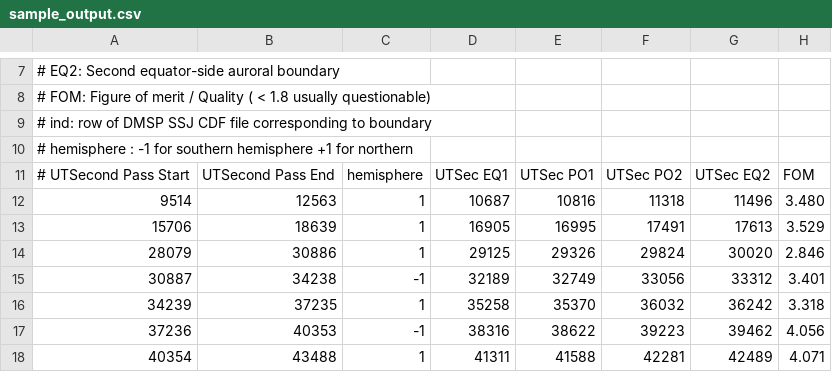
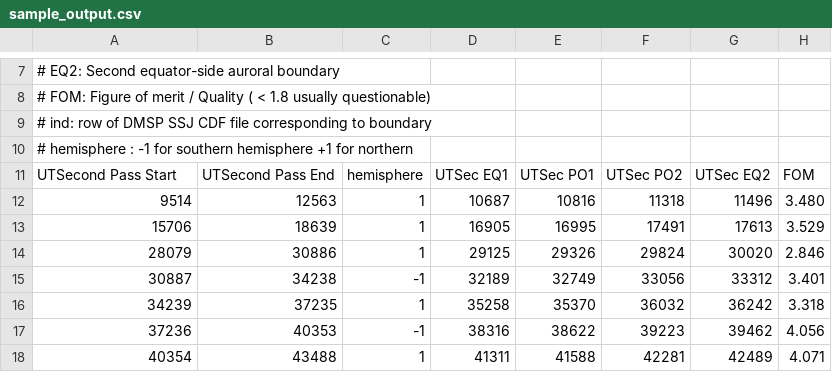
Before and after one commit to lkilcommons/ssj_auroral_boundary, a CSV file: docs/source/_static/sample_output.csv, drawn as a sheet; only a part is shown, gaps mark what is left out; the diff names each change by its address in the sheet, - before the commit and + after, or states it on an @@ line.

Commit message:
Update sample_output.csv

```diff
--- a/docs/source/_static/sample_output.csv
+++ b/docs/source/_static/sample_output.csv
-A11: # UTSecond Pass Start
+A11: UTSecond Pass Start
```
